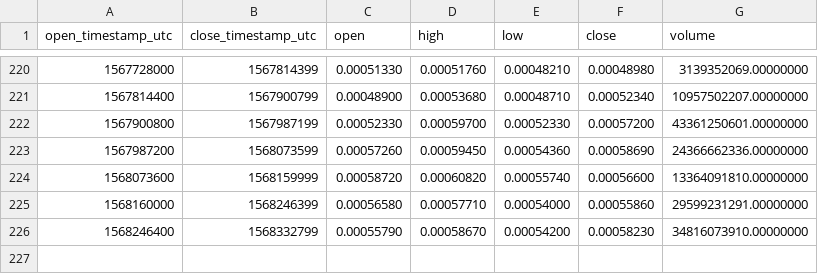
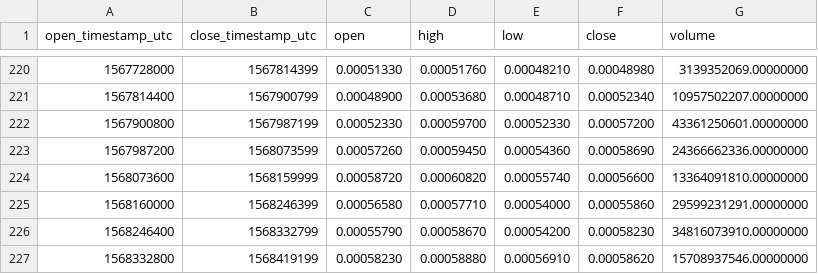
Before and after one commit to cryptobigbro/binance-BTTUSDT, a CSV file: binance-BTTUSDT-1d.csv, drawn as a sheet; only a part is shown, gaps mark what is left out.

```diff
--- a/binance-BTTUSDT-1d.csv
+++ b/binance-BTTUSDT-1d.csv
@@ -226 +226,2 @@ open_timestamp_utc,close_timestamp_utc,open,high,low,close,volume
 1568246400,1568332799,0.00055790,0.00058670,0.00054200,0.00058230,34816073910.00000000
+1568332800,1568419199,0.00058230,0.00058880,0.00056910,0.00058620,15708937546.00000000
```
Also changed, not shown: binance-BTTUSDT-1h.csv.
